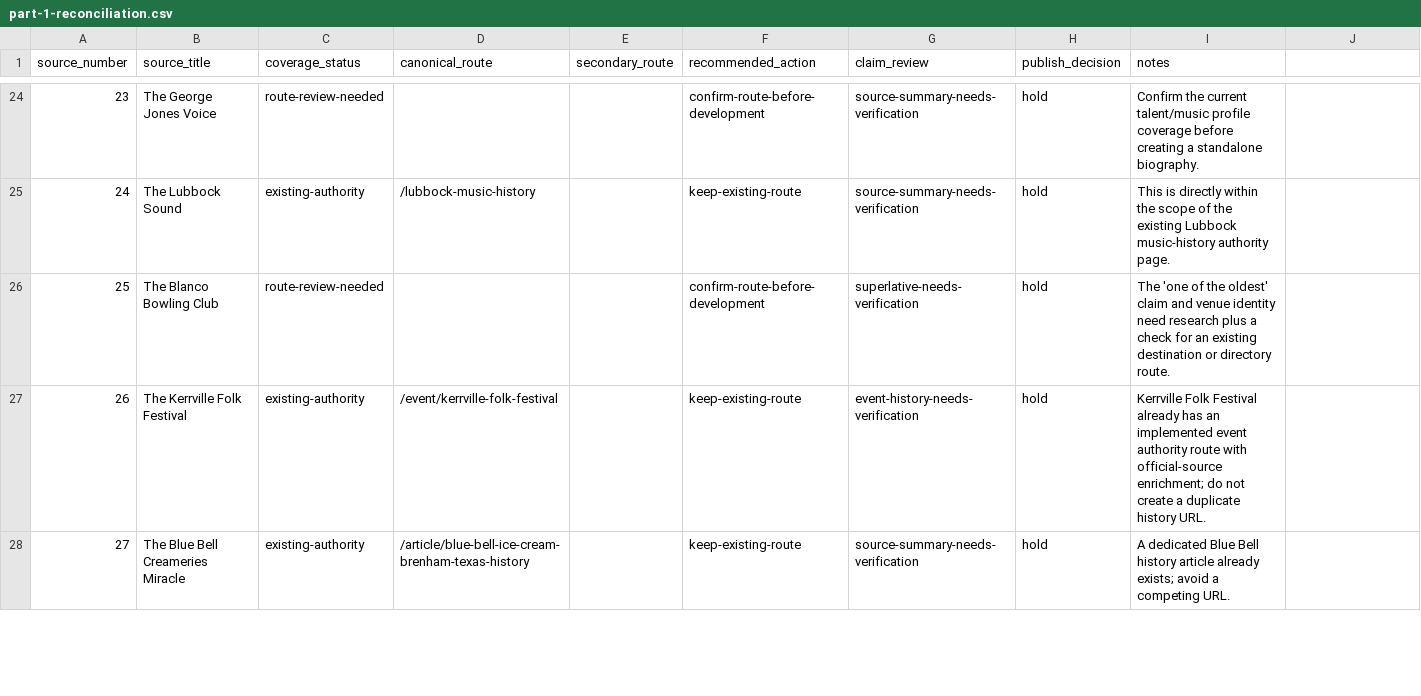
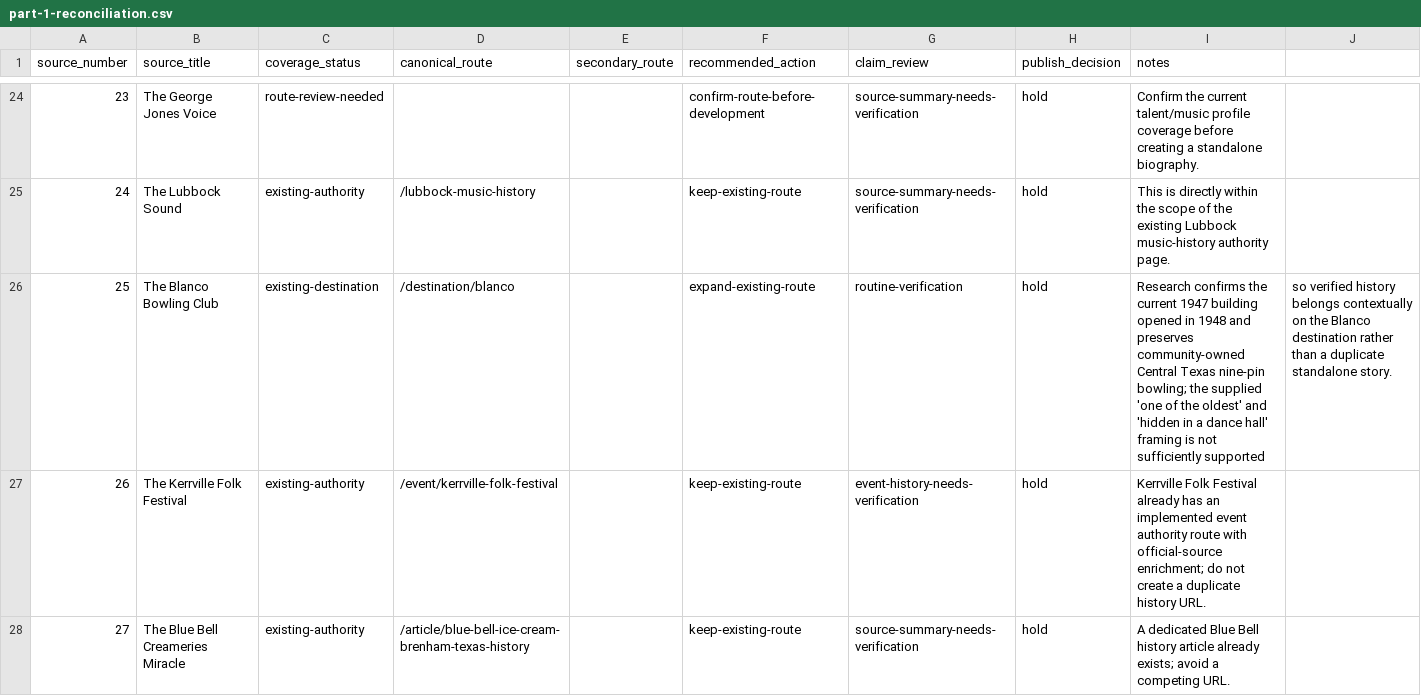
Before and after one commit to keeptxred/TexasDefined, a CSV file: ops/editorial/texas-themed-content-backlog/250-texas-stories/part-1-reconciliation.csv, drawn as a sheet; only a part is shown, gaps mark what is left out.

Commit message:
Resolve Blanco Bowling Club story backlog

```diff
--- a/ops/editorial/texas-themed-content-backlog/250-texas-stories/part-1-reconciliation.csv
+++ b/ops/editorial/texas-themed-content-backlog/250-texas-stories/part-1-reconciliation.csv
@@ -25,3 +25,3 @@ source_number,source_title,coverage_status,canonical_route,secondary_route,recom
 24,The Lubbock Sound,existing-authority,/lubbock-music-history,,keep-existing-route,source-summary-needs-verification,hold,This is directly within the scope of the existing Lubbock music-history authority page.
-25,The Blanco Bowling Club,route-review-needed,,,confirm-route-before-development,superlative-needs-verification,hold,The 'one of the oldest' claim and venue identity need research plus a check for an existing destination or directory route.
+25,The Blanco Bowling Club,existing-destination,/destination/blanco,,expand-existing-route,routine-verification,hold,Research confirms the current 1947 building opened in 1948 and preserves community-owned Central Texas nine-pin bowling; the supplied 'one of the oldest' and 'hidden in a dance hall' framing is not sufficiently supported, so verified history belongs contextually on the Blanco destination rather than a duplicate standalone story.
 26,The Kerrville Folk Festival,existing-authority,/event/kerrville-folk-festival,,keep-existing-route,event-history-needs-verification,hold,Kerrville Folk Festival already has an implemented event authority route with official-source enrichment; do not create a duplicate history URL.
```
